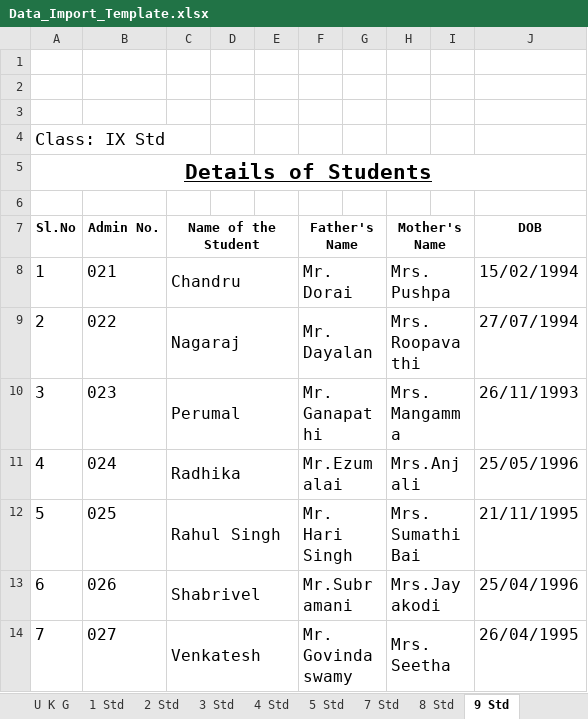
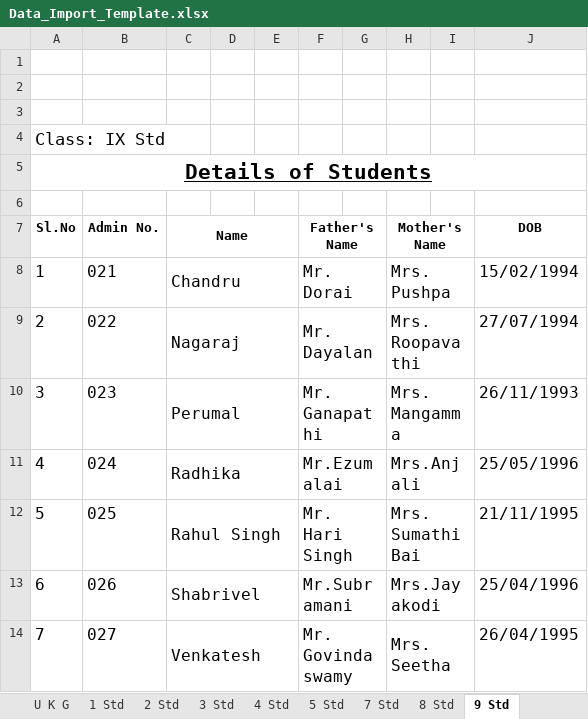
Before and after one commit to sukrupa/school-admin, an Excel workbook: src/main/ruby/Data_Import_Template.xlsx, sheet 9 Std, drawn as a sheet; values as stored, in another font and other column widths than the file's, no borders; charts and pictures not drawn; the diff names each change by its address in the sheet, - before the commit and + after, or states it on an @@ line.

```diff
--- a/src/main/ruby/Data_Import_Template.xlsx (sheet 9 Std)
+++ b/src/main/ruby/Data_Import_Template.xlsx (sheet 9 Std)
-C7: Name of the Student
+C7: Name
```
Also changed, not shown: sheet L K G, sheet 8 Std, sheet 7 Std, sheet 4 Std, sheet 1 Std, sheet 5 Std, 2 more sheets, src/main/ruby/Test.xlsx, 7 other files.
